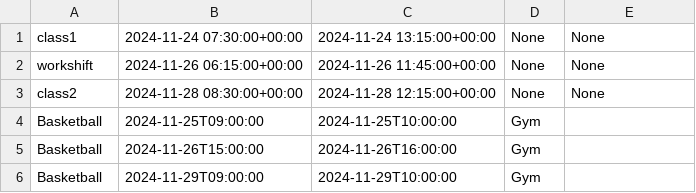
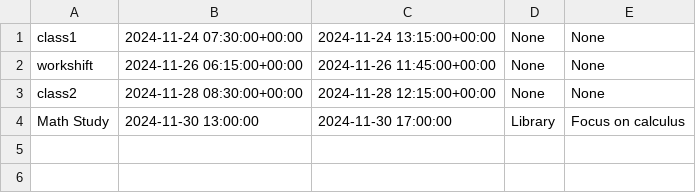
Before and after one commit to rl4658/hackwestern11, a CSV file: backend/possible_schedule_csv/schedule_option_2.csv, drawn as a sheet.

```diff
--- a/backend/possible_schedule_csv/schedule_option_2.csv
+++ b/backend/possible_schedule_csv/schedule_option_2.csv
@@ -3,4 +3,2 @@ workshift,2024-11-26 06:15:00+00:00,2024-11-26 11:45:00+00:00,None,None
 class2,2024-11-28 08:30:00+00:00,2024-11-28 12:15:00+00:00,None,None
-Basketball,2024-11-25T09:00:00,2024-11-25T10:00:00,Gym,
-Basketball,2024-11-26T15:00:00,2024-11-26T16:00:00,Gym,
-Basketball,2024-11-29T09:00:00,2024-11-29T10:00:00,Gym,
+Math Study,2024-11-30 13:00:00,2024-11-30 17:00:00,Library,Focus on calculus
```
Also changed, not shown: backend/possible_schedule_csv/schedule_option_1.csv, backend/possible_schedule_csv/schedule_option_3.csv, 9 other files.
